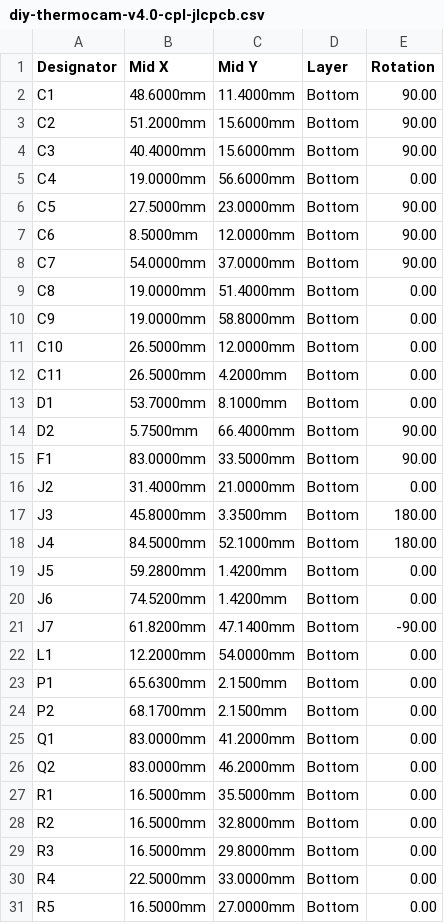
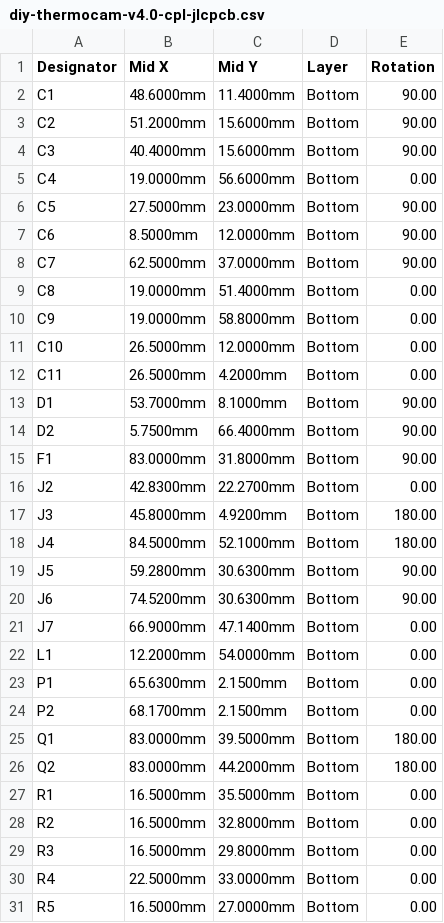
Before and after one commit to maxritter/diy-thermocam, a CSV file: hardware/pcb/kicad-v4.0/fab/diy-thermocam-v4.0-cpl-jlcpcb.csv, drawn as a sheet; only a part is shown; the diff covers the shown part only.

```diff
--- a/hardware/pcb/kicad-v4.0/fab/diy-thermocam-v4.0-cpl-jlcpcb.csv
+++ b/hardware/pcb/kicad-v4.0/fab/diy-thermocam-v4.0-cpl-jlcpcb.csv
@@ -7,3 +7,3 @@ C5,27.5000mm,23.0000mm,Bottom,90.00
 C6,8.5000mm,12.0000mm,Bottom,90.00
-C7,54.0000mm,37.0000mm,Bottom,90.00
+C7,62.5000mm,37.0000mm,Bottom,90.00
 C8,19.0000mm,51.4000mm,Bottom,0.00
@@ -12,11 +12,11 @@ C10,26.5000mm,12.0000mm,Bottom,0.00
 C11,26.5000mm,4.2000mm,Bottom,0.00
-D1,53.7000mm,8.1000mm,Bottom,0.00
+D1,53.7000mm,8.1000mm,Bottom,90.00
 D2,5.7500mm,66.4000mm,Bottom,90.00
-F1,83.0000mm,33.5000mm,Bottom,90.00
-J2,31.4000mm,21.0000mm,Bottom,0.00
-J3,45.8000mm,3.3500mm,Bottom,180.00
+F1,83.0000mm,31.8000mm,Bottom,90.00
+J2,42.8300mm,22.2700mm,Bottom,0.00
+J3,45.8000mm,4.9200mm,Bottom,180.00
 J4,84.5000mm,52.1000mm,Bottom,180.00
-J5,59.2800mm,1.4200mm,Bottom,0.00
-J6,74.5200mm,1.4200mm,Bottom,0.00
-J7,61.8200mm,47.1400mm,Bottom,-90.00
+J5,59.2800mm,30.6300mm,Bottom,90.00
+J6,74.5200mm,30.6300mm,Bottom,90.00
+J7,66.9000mm,47.1400mm,Bottom,0.00
 L1,12.2000mm,54.0000mm,Bottom,0.00
@@ -24,4 +24,4 @@ P1,65.6300mm,2.1500mm,Bottom,0.00
 P2,68.1700mm,2.1500mm,Bottom,0.00
-Q1,83.0000mm,41.2000mm,Bottom,0.00
-Q2,83.0000mm,46.2000mm,Bottom,0.00
+Q1,83.0000mm,39.5000mm,Bottom,180.00
+Q2,83.0000mm,44.2000mm,Bottom,180.00
 R1,16.5000mm,35.5000mm,Bottom,0.00
```
Also changed, not shown: 1 added row and 7 edited cells elsewhere in this file, hardware/pcb/kicad-v4.0/fab/diy-thermocam-v4.0-bom-jlcpcb.csv, hardware/pcb/kicad-v4.0/fab/diy-thermocam-v4.0-bom-pcbway.csv, 50 other files.
